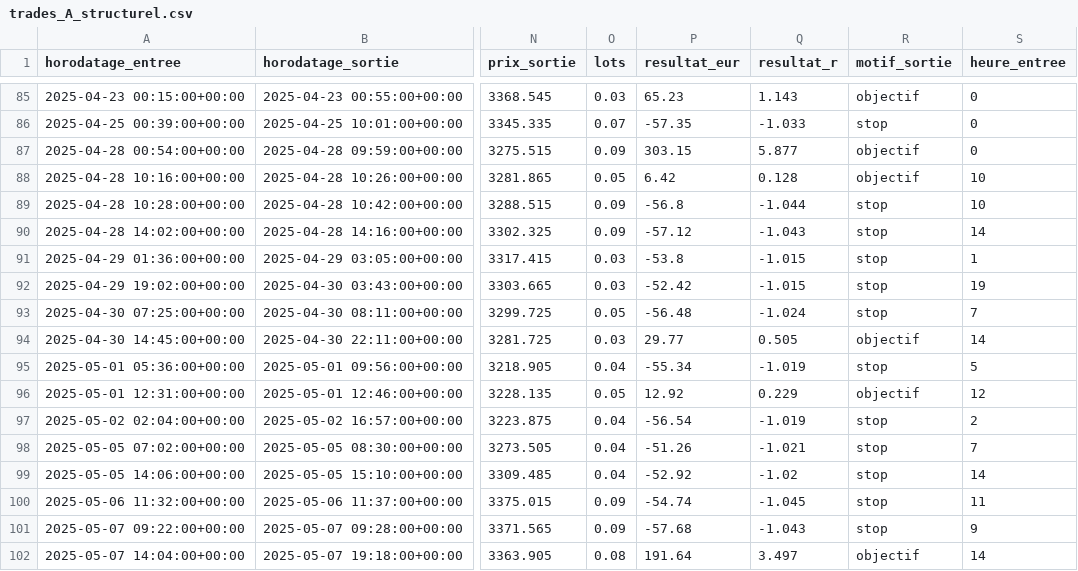
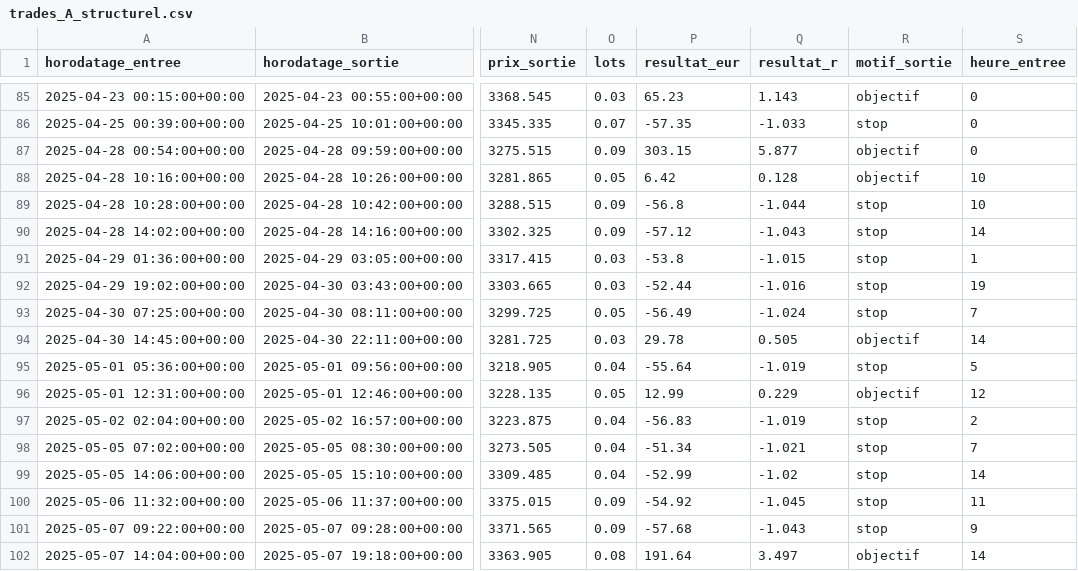
Before and after one commit to billeleonard1011-max/Trading_Fondamental_Quantique_Crytpo, a CSV file: reports/backtest/trades_A_structurel.csv, drawn as a sheet; only a part is shown, gaps mark what is left out; the diff names each change by its address in the sheet, - before the commit and + after, or states it on an @@ line.

```diff
--- a/reports/backtest/trades_A_structurel.csv
+++ b/reports/backtest/trades_A_structurel.csv
-P92 (resultat_eur): -52.42
+P92 (resultat_eur): -52.44
-Q92 (resultat_r): -1.015
+Q92 (resultat_r): -1.016
-P93 (resultat_eur): -56.48
+P93 (resultat_eur): -56.49
-P94 (resultat_eur): 29.77
+P94 (resultat_eur): 29.78
-P95 (resultat_eur): -55.34
+P95 (resultat_eur): -55.64
-P96 (resultat_eur): 12.92
+P96 (resultat_eur): 12.99
-P97 (resultat_eur): -56.54
+P97 (resultat_eur): -56.83
-P98 (resultat_eur): -51.26
+P98 (resultat_eur): -51.34
-P99 (resultat_eur): -52.92
+P99 (resultat_eur): -52.99
-P100 (resultat_eur): -54.74
+P100 (resultat_eur): -54.92
```
Also changed, not shown: reports/backtest/trades_B_ratio_1.5.csv, reports/backtest/trades_B_ratio_2.csv, 7 other files.
